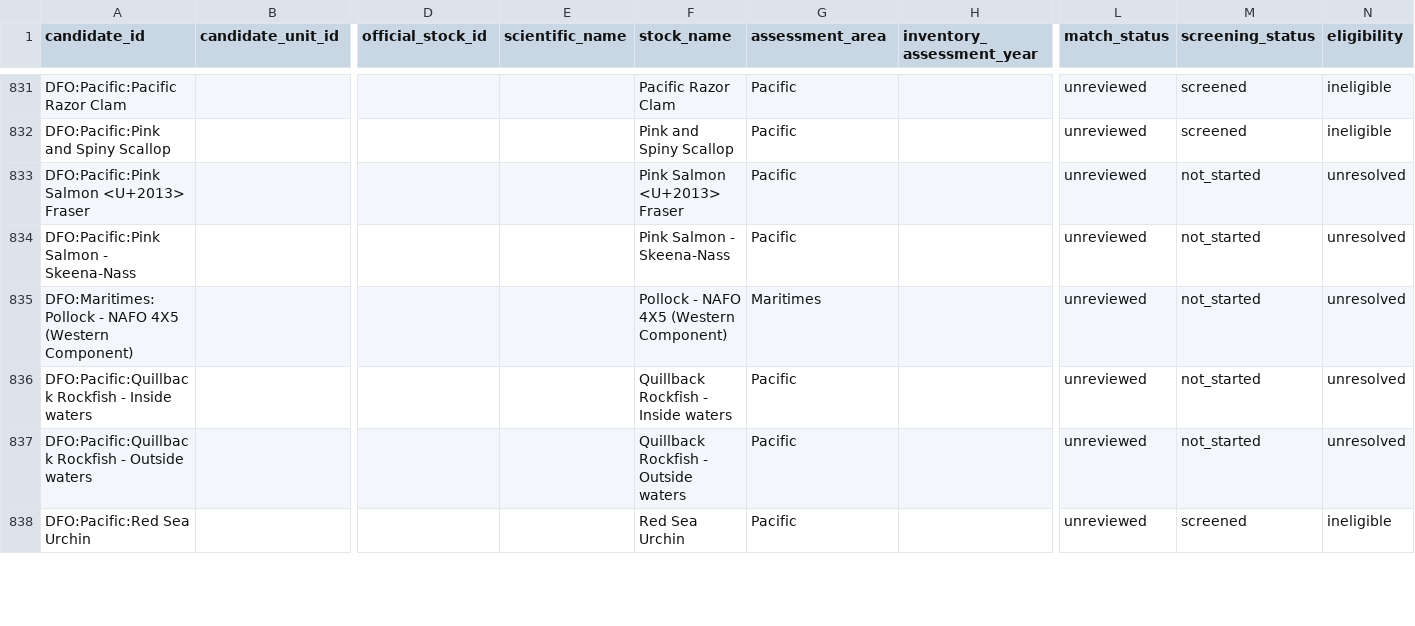
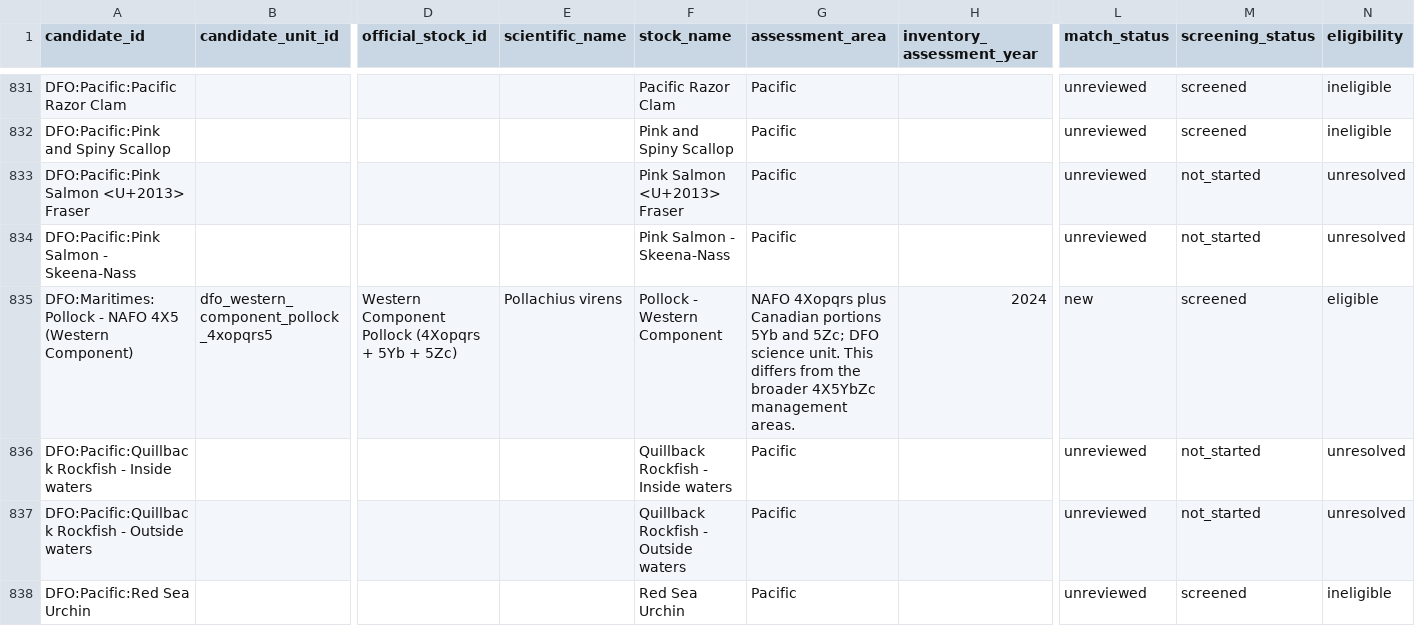
Before and after one commit to PaulRegular/tinyAM, a CSV file: analysis/comp_assessments/discovery/candidates.csv, drawn as a sheet; only a part is shown, gaps mark what is left out; the diff covers the shown part only; the diff names each change by its address in the sheet, - before the commit and + after, or states it on an @@ line.

Commit message:
Screen DFO western-component pollock inventory

```diff
--- a/analysis/comp_assessments/discovery/candidates.csv
+++ b/analysis/comp_assessments/discovery/candidates.csv
-B835 (candidate_unit_id): (empty)
+B835 (candidate_unit_id): dfo_western_component_pollock_4xopqrs5
-D835 (official_stock_id): (empty)
+D835 (official_stock_id): Western Component Pollock (4Xopqrs + 5Yb + 5Zc)
-E835 (scientific_name): (empty)
+E835 (scientific_name): Pollachius virens
-F835 (stock_name): Pollock - NAFO 4X5 (Western Component)
+F835 (stock_name): Pollock - Western Component
-G835 (assessment_area): Maritimes
+G835 (assessment_area): NAFO 4Xopqrs plus Canadian portions 5Yb and 5Zc; DFO science unit. This differs from the broader 4X5YbZc management areas.
-H835 (inventory_assessment_year): (empty)
+H835 (inventory_assessment_year): 2024
-L835 (match_status): unreviewed
+L835 (match_status): new
-M835 (screening_status): not_started
+M835 (screening_status): screened
-N835 (eligibility): unresolved
+N835 (eligibility): eligible
```
Also changed, not shown: 11 edited cells elsewhere in this file, analysis/comp_assessments/discovery/inventory_progress.csv, 4 other files.
